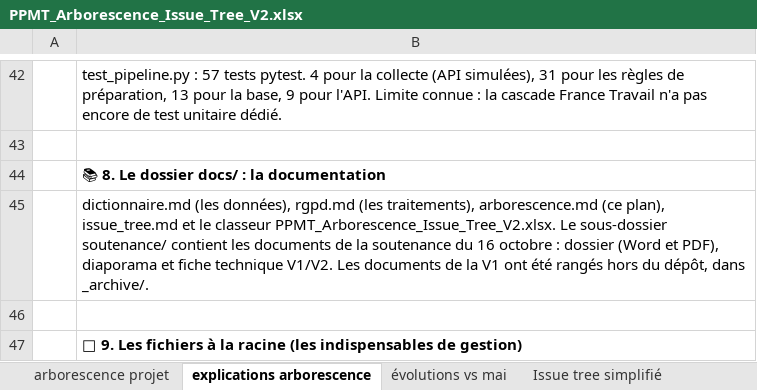
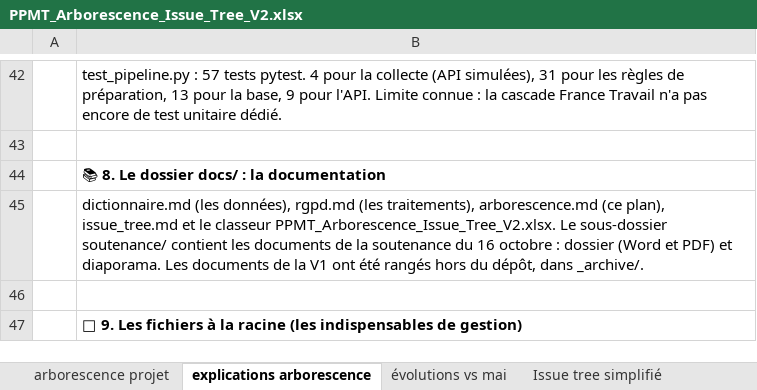
Before and after one commit to Clairelucie/PPMT, an Excel workbook: docs/PPMT_Arborescence_Issue_Tree_V2.xlsx, sheet explications arborescence, drawn as a sheet; only a part is shown, gaps mark what is left out; values as stored, in another font and other column widths than the file's, no borders; the diff names each change by its address in the sheet, - before the commit and + after, or states it on an @@ line.

Commit message:
Met à jour README, arborescence et classeur : fiche V1/V2 retirée

```diff
--- a/docs/PPMT_Arborescence_Issue_Tree_V2.xlsx (sheet explications arborescence)
+++ b/docs/PPMT_Arborescence_Issue_Tree_V2.xlsx (sheet explications arborescence)
-B45: …(Word et PDF), diaporama et fiche technique V1/V2. Les documents…
+B45: …(Word et PDF) et diaporama. Les documents…
```
Also changed, not shown: sheet arborescence projet, 2 other files.
